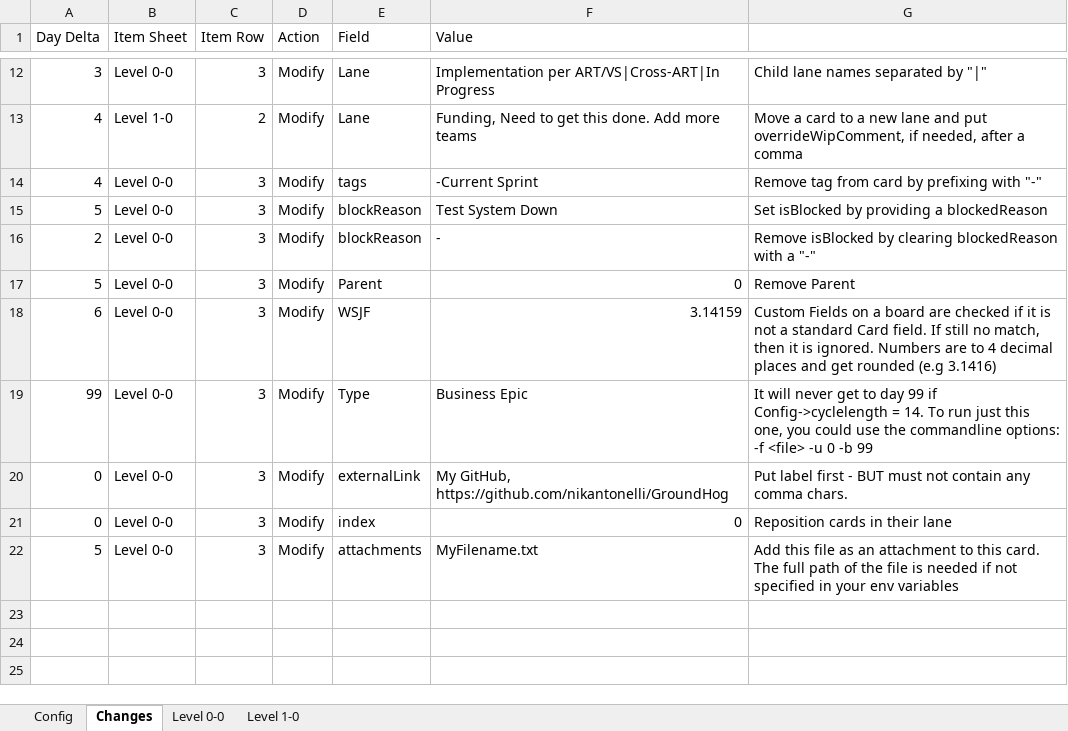
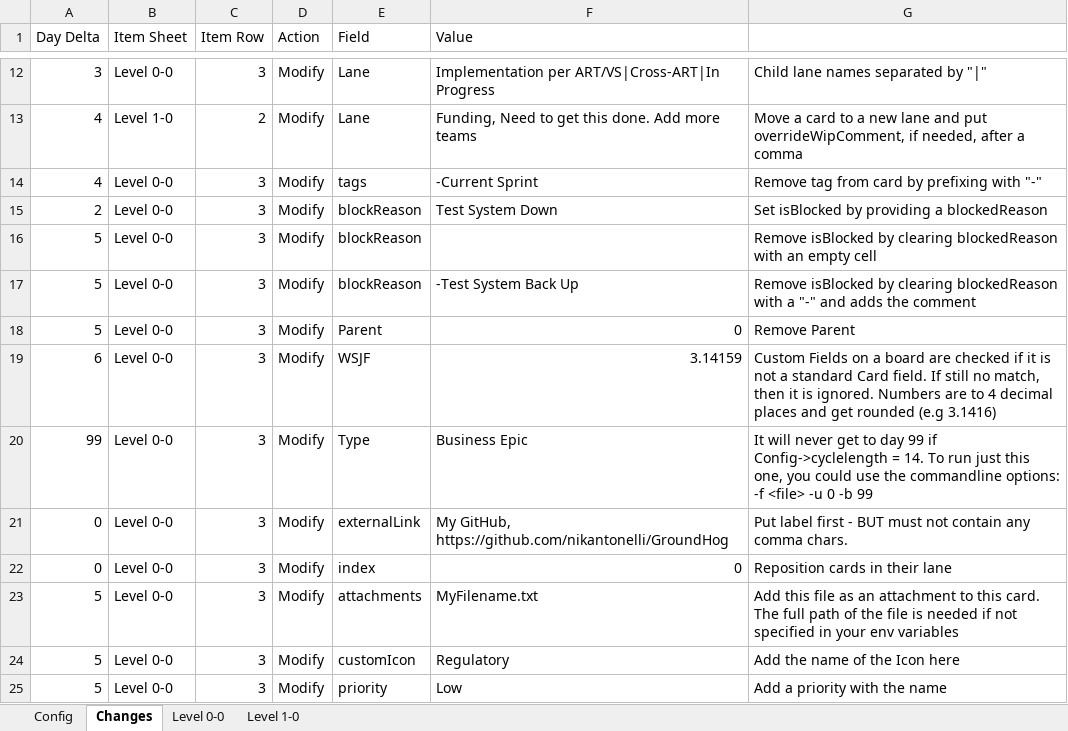
Before and after one commit to nikantonelli/Groundhog, an Excel workbook: Scrum Teams_example.xlsx, sheet Changes, drawn as a sheet; only a part is shown, gaps mark what is left out; values as stored, in another font and other column widths than the file's, no borders; conditional formats not drawn; addresses are those after the commit; the diff names each change by its address in the sheet, - before the commit and + after, or states it on an @@ line.

Commit message:
Update example spreadsheet with more entries

```diff
--- a/Scrum Teams_example.xlsx (sheet Changes)
+++ b/Scrum Teams_example.xlsx (sheet Changes)
+row 15: 2 | Level 0-0 | 3 | Modify | blockReason | Test System Down | Set isBlocked by providing a blockedReason
-F16 (Value): Test System Down
+F16 (Value): (empty)
-G16: Set isBlocked by providing a blockedReason
+G16: Remove isBlocked by clearing blockedReason with an empty cell
-A17 (Day Delta): 2
+A17 (Day Delta): 5
-F17 (Value): -
+F17 (Value): -Test System Back Up
-G17: …a "-"
+G17: …a "-" and adds the comment
+row 24: 5 | Level 0-0 | 3 | Modify | customIcon | Regulatory | Add the name of the Icon here
+row 25: 5 | Level 0-0 | 3 | Modify | priority | Low | Add a priority with the name
```
